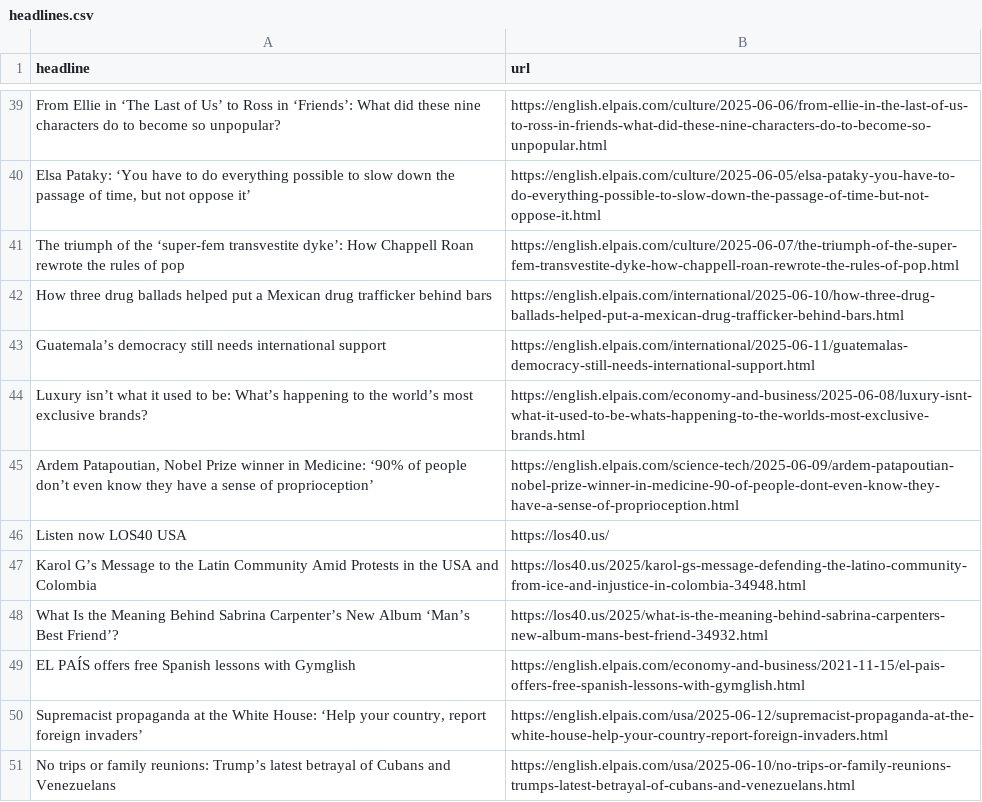
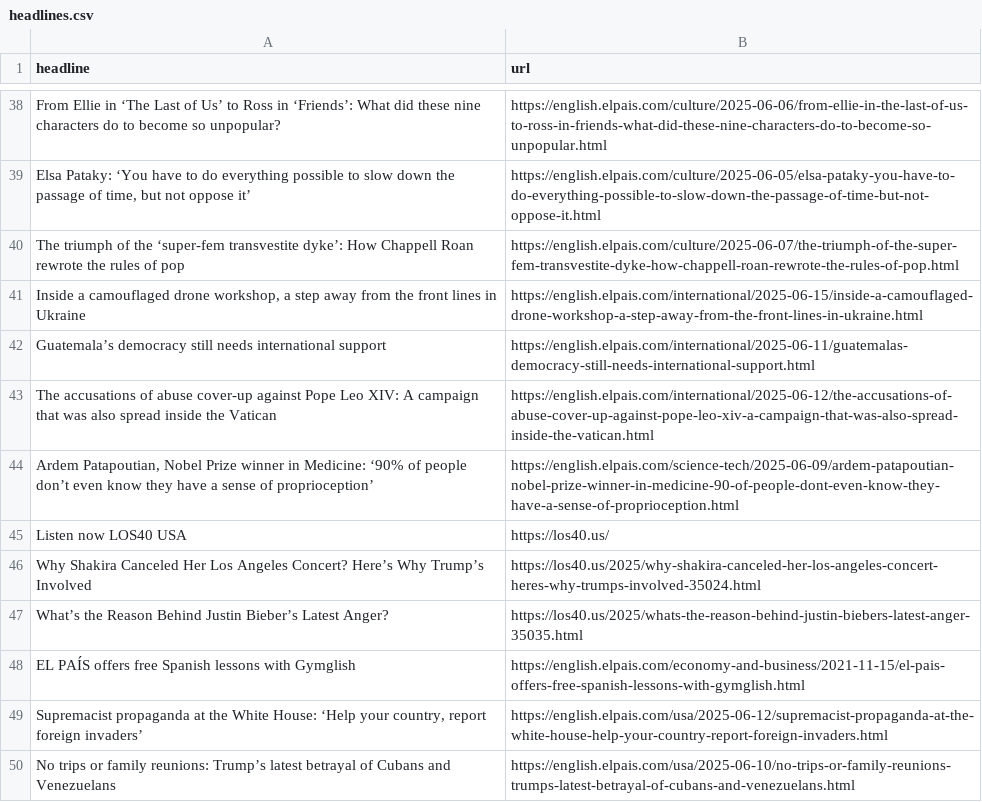
Before and after one commit to shivangibishnoi/github-autoscraper, a CSV file: headlines.csv, drawn as a sheet; only a part is shown, gaps mark what is left out; the diff covers the shown part only.

```diff
--- a/headlines.csv
+++ b/headlines.csv
@@ -41,9 +40,9 @@ From Ellie in ‘The Last of Us’ to Ross in ‘Friends’: What did these nine
 The triumph of the ‘super-fem transvestite dyke’: How Chappell Roan rewrote the rules of pop,https://english.elpais.com/culture/2025-06-07/the-triumph-of-the-super-fem-transvestite-dyke-how-chappell-roan-rewrote-the-rules-of-pop.html
-How three drug ballads helped put a Mexican drug trafficker behind bars ,https://english.elpais.com/international/2025-06-10/how-three-drug-ballads-helped-put-a-mexican-drug-trafficker-behind-bars.html
+"Inside a camouflaged drone workshop, a step away from the front lines in Ukraine",https://english.elpais.com/international/2025-06-15/inside-a-camouflaged-drone-workshop-a-step-away-from-the-front-lines-in-ukraine.html
 Guatemala’s democracy still needs international support,https://english.elpais.com/international/2025-06-11/guatemalas-democracy-still-needs-international-support.html
-Luxury isn’t what it used to be: What’s happening to the world’s most exclusive brands?,https://english.elpais.com/economy-and-business/2025-06-08/luxury-isnt-what-it-used-to-be-whats-happening-to-the-worlds-most-exclusive-brands.html
+The accusations of abuse cover-up against Pope Leo XIV: A campaign that was also spread inside the Vatican ,https://english.elpais.com/international/2025-06-12/the-accusations-of-abuse-cover-up-against-pope-leo-xiv-a-campaign-that-was-also-spread-inside-the-vatican.html
 "Ardem Patapoutian, Nobel Prize winner in Medicine: ‘90% of people don’t even know they have a sense of proprioception’",https://english.elpais.com/science-tech/2025-06-09/ardem-patapoutian-nobel-prize-winner-in-medicine-90-of-people-dont-even-know-they-have-a-sense-of-proprioception.html
 Listen now LOS40 USA,https://los40.us/
-Karol G’s Message to the Latin Community Amid Protests in the USA and Colombia,https://los40.us/2025/karol-gs-message-defending-the-latino-community-from-ice-and-injustice-in-colombia-34948.html
-What Is the Meaning Behind Sabrina Carpenter’s New Album ‘Man’s Best Friend’?,https://los40.us/2025/what-is-the-meaning-behind-sabrina-carpenters-new-album-mans-best-friend-34932.html
+Why Shakira Canceled Her Los Angeles Concert? Here’s Why Trump’s Involved,https://los40.us/2025/why-shakira-canceled-her-los-angeles-concert-heres-why-trumps-involved-35024.html
+What’s the Reason Behind Justin Bieber’s Latest Anger?,https://los40.us/2025/whats-the-reason-behind-justin-biebers-latest-anger-35035.html
 EL PAÍS offers free Spanish lessons with Gymglish,https://english.elpais.com/economy-and-business/2021-11-15/el-pais-offers-free-spanish-lessons-with-gymglish.html
```
Also changed, not shown: 13 added rows, 13 removed rows and 2 moved rows elsewhere in this file.
